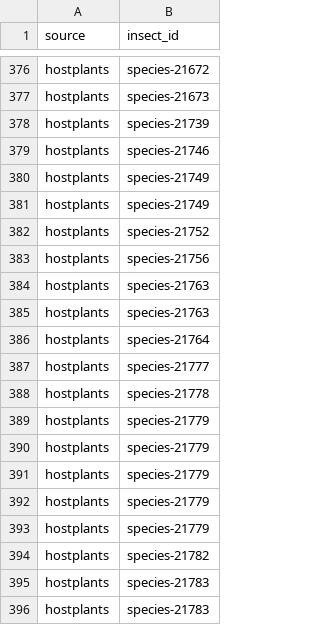
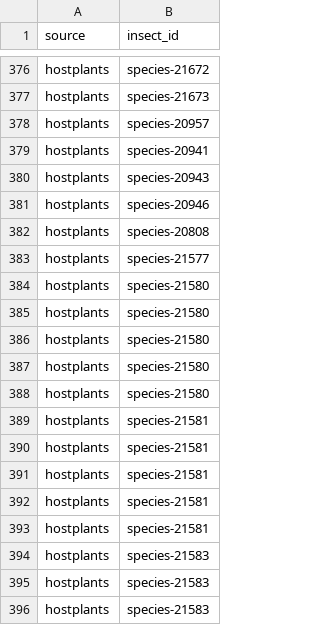
Before and after one commit to orau98/orau98.github.io, a CSV file: reports/missing_ids.csv, drawn as a sheet; only a part is shown, gaps mark what is left out; the shorter side is filled out with more unchanged rows; the diff covers the shown part only.

Commit message:
Add beetle reference audit reports

```diff
--- a/reports/missing_ids.csv
+++ b/reports/missing_ids.csv
@@ -377,20 +377 @@ hostplants,species-21672
 hostplants,species-21673
-hostplants,species-21739
-hostplants,species-21746
-hostplants,species-21749
-hostplants,species-21749
-hostplants,species-21752
-hostplants,species-21756
-hostplants,species-21763
-hostplants,species-21763
-hostplants,species-21764
-hostplants,species-21777
-hostplants,species-21778
-hostplants,species-21779
-hostplants,species-21779
-hostplants,species-21779
-hostplants,species-21779
-hostplants,species-21779
-hostplants,species-21782
-hostplants,species-21783
-hostplants,species-21783
```
Also changed, not shown: 27 removed rows elsewhere in this file, 3 other files.
